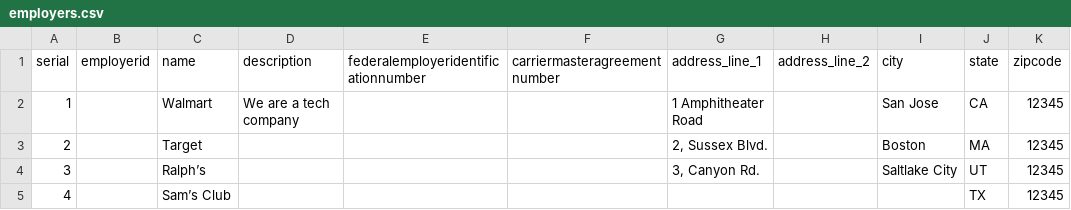
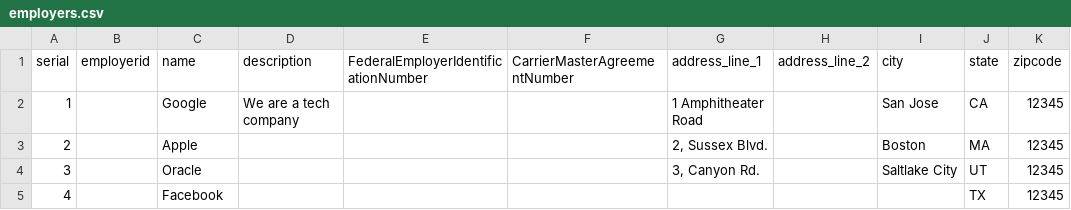
Before and after one commit to svjt78/intellidata, a CSV file: intellidata/employers.csv, drawn as a sheet; only a part is shown; the diff names each change by its address in the sheet, - before the commit and + after, or states it on an @@ line.

```diff
--- a/intellidata/employers.csv
+++ b/intellidata/employers.csv
-E1: federalemployeridentificationnumber
+E1: FederalEmployerIdentificationNumber
-F1: carriermasteragreementnumber
+F1: CarrierMasterAgreementNumber
-C2 (name): Walmart
+C2 (name): Google
-C3 (name): Target
+C3 (name): Apple
-C4 (name): Ralph’s
+C4 (name): Oracle
-C5 (name): Sam’s Club
+C5 (name): Facebook
```
Also changed, not shown: intellidata/employees.csv, intellidata/employees1.csv, 14 other files.
